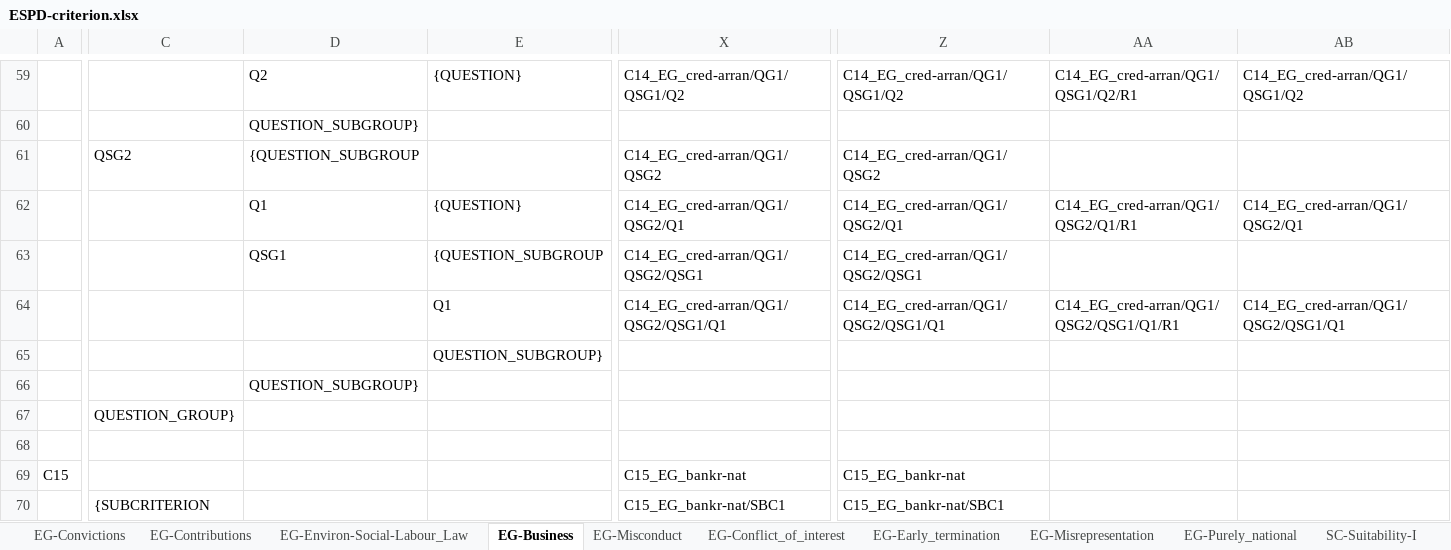
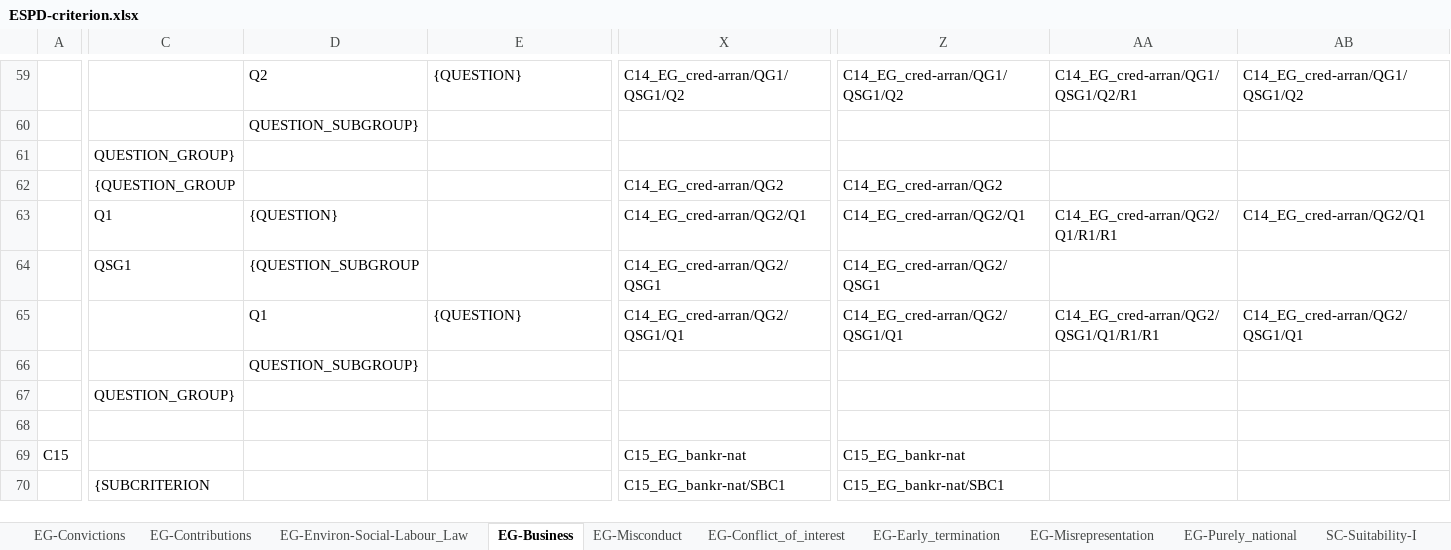
Before and after one commit to OP-TED/ESPD-EDM, an Excel workbook: criterion/ESPD-criterion.xlsx, sheet EG-Business, drawn as a sheet; only a part is shown, gaps mark what is left out; values as stored, in another font and other column widths than the file's, no cell formats; removed rows and columns are numbered as before the commit, all else as after; rows hold the shown columns only; the diff covers the shown part only; the diff names each change by its address in the sheet, - before the commit and + after, or states it on an @@ line.

Commit message:
Move EVIDENCE group in C7, C8 and C12-C17

```diff
--- a/criterion/ESPD-criterion.xlsx (sheet EG-Business)
+++ b/criterion/ESPD-criterion.xlsx (sheet EG-Business)
-row 61:  | QSG2 | {QUESTION_SUBGROUP |  | C14_EG_cred-arran/QG1/QSG2 | C14_EG_cred-arran/QG1/QSG2
+row 61:  | QUESTION_GROUP}
+row 62:  | {QUESTION_GROUP |  |  | C14_EG_cred-arran/QG2 | C14_EG_cred-arran/QG2
-C63: (empty)
+C63: Q1
-D63: Q1
+D63: {QUESTION}
-E63: {QUESTION}
+E63: (empty)
-X63: C14_EG_cred-arran/QG1/QSG2/Q1
+X63: C14_EG_cred-arran/QG2/Q1
-Z63: C14_EG_cred-arran/QG1/QSG2/Q1
+Z63: C14_EG_cred-arran/QG2/Q1
-AA63: C14_EG_cred-arran/QG1/QSG2/Q1/R1
+AA63: C14_EG_cred-arran/QG2/Q1/R1/R1
-AB63: C14_EG_cred-arran/QG1/QSG2/Q1
+AB63: C14_EG_cred-arran/QG2/Q1
-C64: (empty)
+C64: QSG1
-D64: QSG1
+D64: {QUESTION_SUBGROUP
-E64: {QUESTION_SUBGROUP
+E64: (empty)
-X64: C14_EG_cred-arran/QG1/QSG2/QSG1
+X64: C14_EG_cred-arran/QG2/QSG1
-Z64: C14_EG_cred-arran/QG1/QSG2/QSG1
+Z64: C14_EG_cred-arran/QG2/QSG1
-D65: (empty)
+D65: Q1
-E65: Q1
+E65: {QUESTION}
-X65: C14_EG_cred-arran/QG1/QSG2/QSG1/Q1
+X65: C14_EG_cred-arran/QG2/QSG1/Q1
-Z65: C14_EG_cred-arran/QG1/QSG2/QSG1/Q1
+Z65: C14_EG_cred-arran/QG2/QSG1/Q1
-AA65: C14_EG_cred-arran/QG1/QSG2/QSG1/Q1/R1
+AA65: C14_EG_cred-arran/QG2/QSG1/Q1/R1/R1
-AB65: C14_EG_cred-arran/QG1/QSG2/QSG1/Q1
+AB65: C14_EG_cred-arran/QG2/QSG1/Q1
-row 65:  |  |  | QUESTION_SUBGROUP}
```
Also changed, not shown: 10 added rows, 10 removed rows and 111 edited cells elsewhere in this sheet, sheet EG-Contributions, sheet EG-Convictions, sheet EG-Environ-Social-Labour_Law, cell formats.
